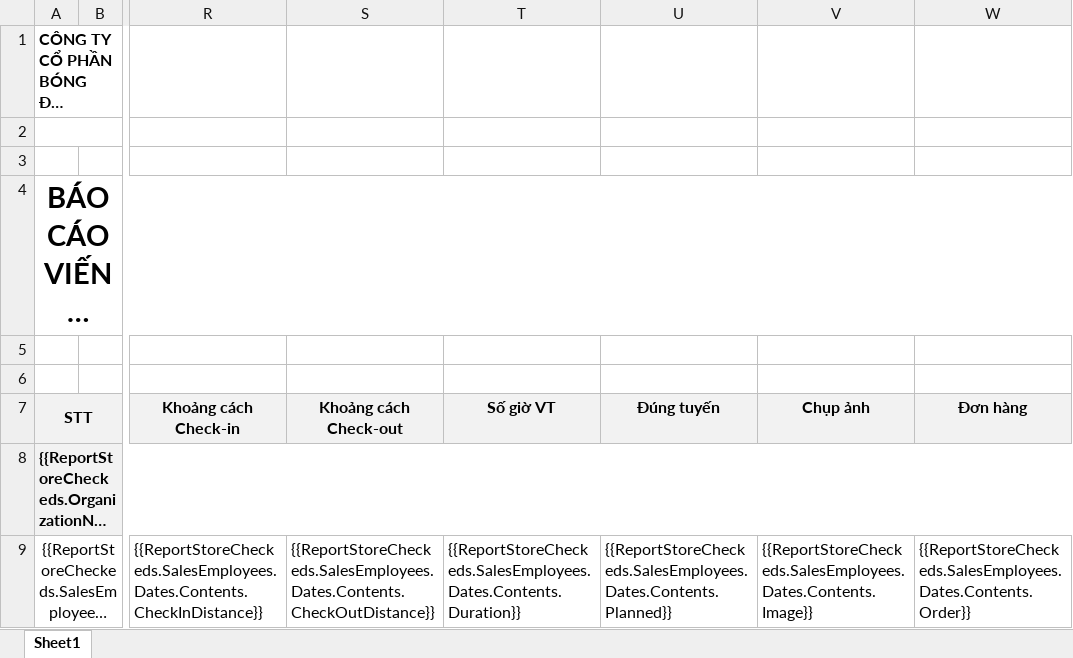
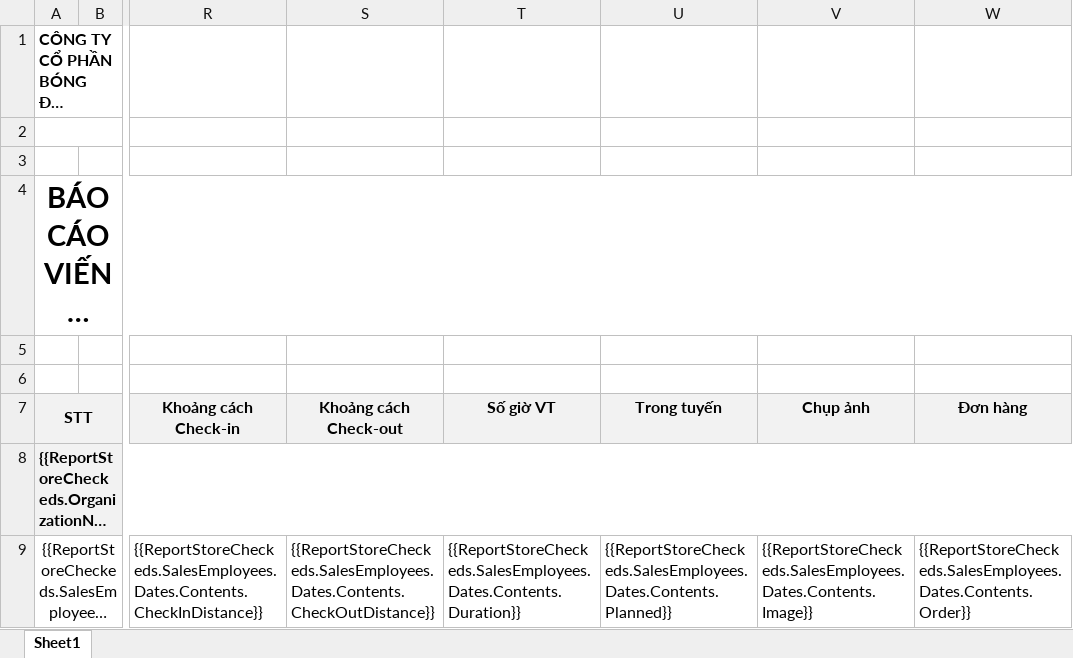
Before and after one commit to nguyenhoangnam123/DMS-CSharp, an Excel workbook: DMS/Templates/Report_Store_Checked.xlsx, sheet Sheet1, drawn as a sheet; only a part is shown, gaps mark what is left out; long unchanged cells end in …; values as stored, in another font and other column widths than the file's, no borders; the diff names each change by its address in the sheet, - before the commit and + after, or states it on an @@ line.

Commit message:
commit

```diff
--- a/DMS/Templates/Report_Store_Checked.xlsx (sheet Sheet1)
+++ b/DMS/Templates/Report_Store_Checked.xlsx (sheet Sheet1)
-U7: Đúng tuyến
+U7: Trong tuyến
```
